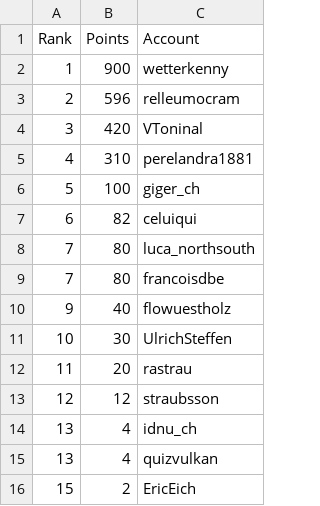
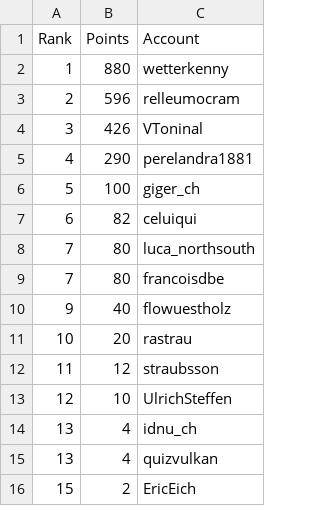
Before and after one commit to swissguesser/leaderboard, a CSV file: data/leaderboard-thirty-day.csv, drawn as a sheet.

Commit message:
Add 30-day leaderboard data (morning)

```diff
--- a/data/leaderboard-thirty-day.csv
+++ b/data/leaderboard-thirty-day.csv
@@ -1,6 +1,6 @@
 Rank,Points,Account
-1,900,wetterkenny
+1,880,wetterkenny
 2,596,relleumocram
-3,420,VToninal
-4,310,perelandra1881
+3,426,VToninal
+4,290,perelandra1881
 5,100,giger_ch
@@ -10,5 +10,5 @@ Rank,Points,Account
 9,40,flowuestholz
-10,30,UlrichSteffen
-11,20,rastrau
-12,12,straubsson
+10,20,rastrau
+11,12,straubsson
+12,10,UlrichSteffen
 13,4,idnu_ch
```
